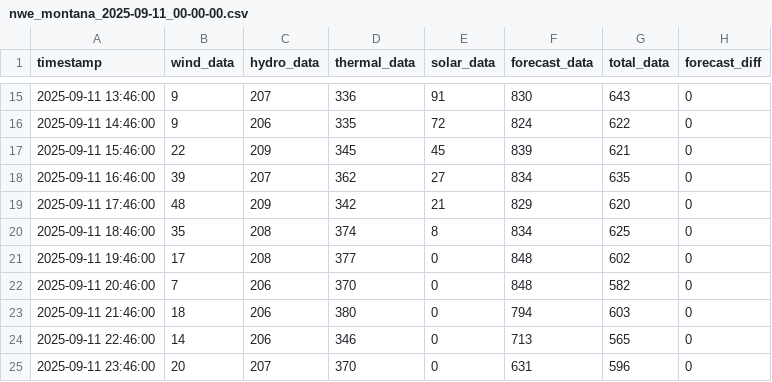
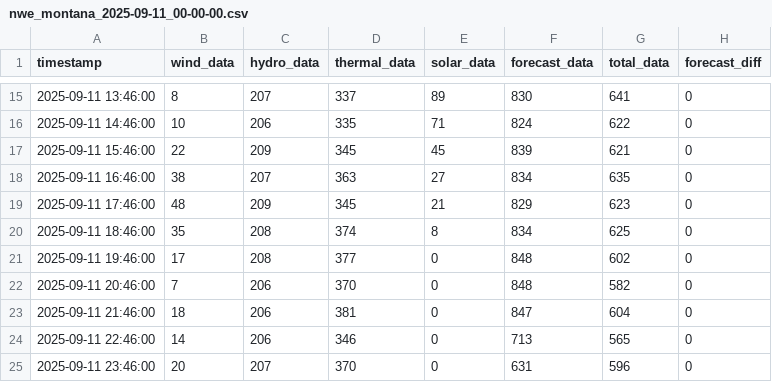
Before and after one commit to bohacek/nwe, a CSV file: dataCSV/nwe_montana_2025-09-11_00-00-00.csv, drawn as a sheet; only a part is shown, gaps mark what is left out; the diff covers the shown part only.

Commit message:
Add dataCSV/nwe_montana_2025-09-11_00-00-00.csv

```diff
--- a/dataCSV/nwe_montana_2025-09-11_00-00-00.csv
+++ b/dataCSV/nwe_montana_2025-09-11_00-00-00.csv
@@ -15,6 +15,6 @@ timestamp,wind_data,hydro_data,thermal_data,solar_data,forecast_data,total_data,
-2025-09-11 13:46:00,9,207,336,91,830,643,0
-2025-09-11 14:46:00,9,206,335,72,824,622,0
+2025-09-11 13:46:00,8,207,337,89,830,641,0
+2025-09-11 14:46:00,10,206,335,71,824,622,0
 2025-09-11 15:46:00,22,209,345,45,839,621,0
-2025-09-11 16:46:00,39,207,362,27,834,635,0
-2025-09-11 17:46:00,48,209,342,21,829,620,0
+2025-09-11 16:46:00,38,207,363,27,834,635,0
+2025-09-11 17:46:00,48,209,345,21,829,623,0
 2025-09-11 18:46:00,35,208,374,8,834,625,0
@@ -22,3 +22,3 @@ timestamp,wind_data,hydro_data,thermal_data,solar_data,forecast_data,total_data,
 2025-09-11 20:46:00,7,206,370,0,848,582,0
-2025-09-11 21:46:00,18,206,380,0,794,603,0
+2025-09-11 21:46:00,18,206,381,0,847,604,0
 2025-09-11 22:46:00,14,206,346,0,713,565,0
```
Also changed, not shown: 31 edited cells elsewhere in this file.
